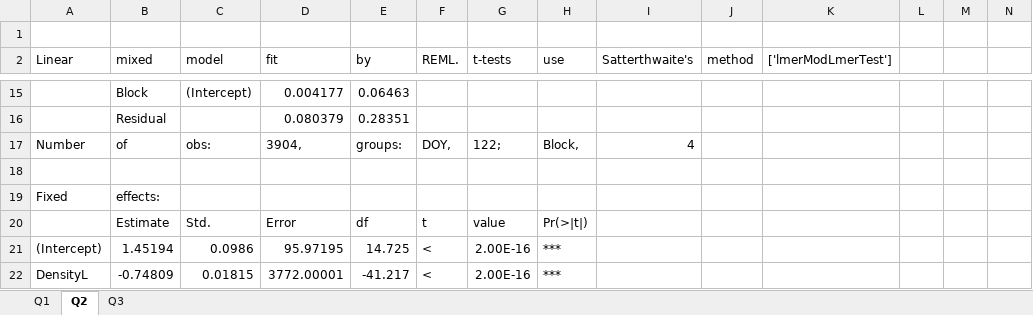
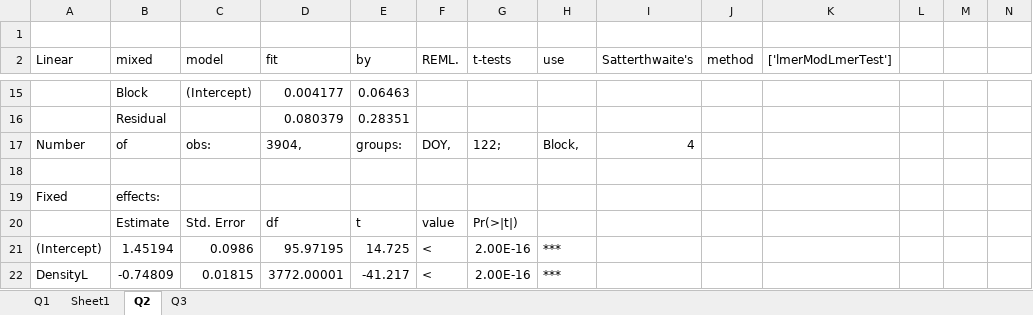
Before and after one commit to AzuraLiu/MP.June, an Excel workbook: Data/Processed/Daytime/Models.xlsx, sheet Q2, drawn as a sheet; only a part is shown, gaps mark what is left out; values as stored, in another font and other column widths than the file's, no borders; removed rows and columns are numbered as before the commit, all else as after; rows hold the shown columns only; the diff names each change by its address in the sheet, - before the commit and + after, or states it on an @@ line.

```diff
--- a/Data/Processed/Daytime/Models.xlsx (sheet Q2)
+++ b/Data/Processed/Daytime/Models.xlsx (sheet Q2)
+sheet tab: Sheet1
-row 20:  | Estimate | Std. | Error | df | t | value | Pr(>|t|)
+row 20:  | Estimate | Std. Error | df | t | value | Pr(>|t|)
```
Also changed, not shown: sheet Q1, sheet Q3, 42 other files.
